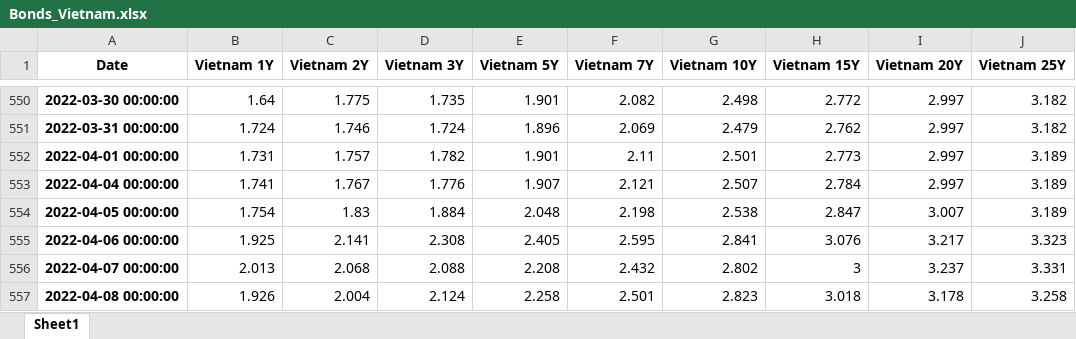
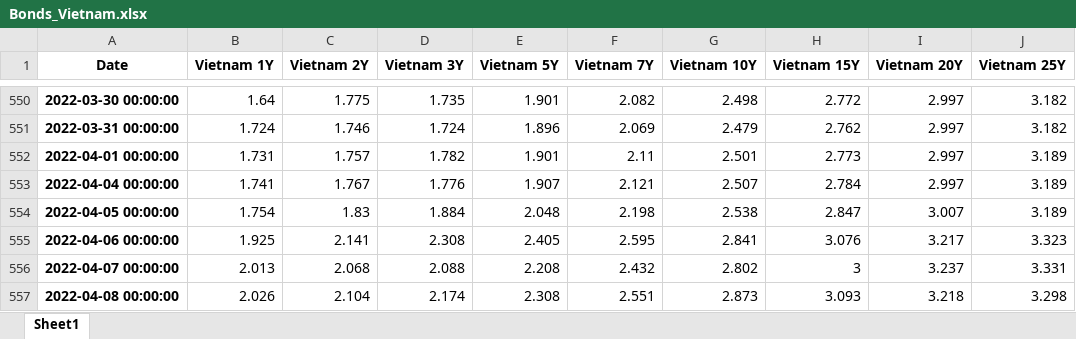
Before and after one commit to cober-data/curvature_database, an Excel workbook: Bonds_Vietnam.xlsx, sheet Sheet1, drawn as a sheet; only a part is shown, gaps mark what is left out; values as stored, in another font and other column widths than the file's, no borders; the diff names each change by its address in the sheet, - before the commit and + after, or states it on an @@ line.

```diff
--- a/Bonds_Vietnam.xlsx (sheet Sheet1)
+++ b/Bonds_Vietnam.xlsx (sheet Sheet1)
-B557 (Vietnam 1Y): 1.926
+B557 (Vietnam 1Y): 2.026
-C557 (Vietnam 2Y): 2.004
+C557 (Vietnam 2Y): 2.104
-D557 (Vietnam 3Y): 2.124
+D557 (Vietnam 3Y): 2.174
-E557 (Vietnam 5Y): 2.258
+E557 (Vietnam 5Y): 2.308
-F557 (Vietnam 7Y): 2.501
+F557 (Vietnam 7Y): 2.551
-G557 (Vietnam 10Y): 2.823
+G557 (Vietnam 10Y): 2.873
-H557 (Vietnam 15Y): 3.018
+H557 (Vietnam 15Y): 3.093
-I557 (Vietnam 20Y): 3.178
+I557 (Vietnam 20Y): 3.218
-J557 (Vietnam 25Y): 3.258
+J557 (Vietnam 25Y): 3.298
```
Also changed, not shown: Bonds_Australia.xlsx, Bonds_China.xlsx, 39 other files.
